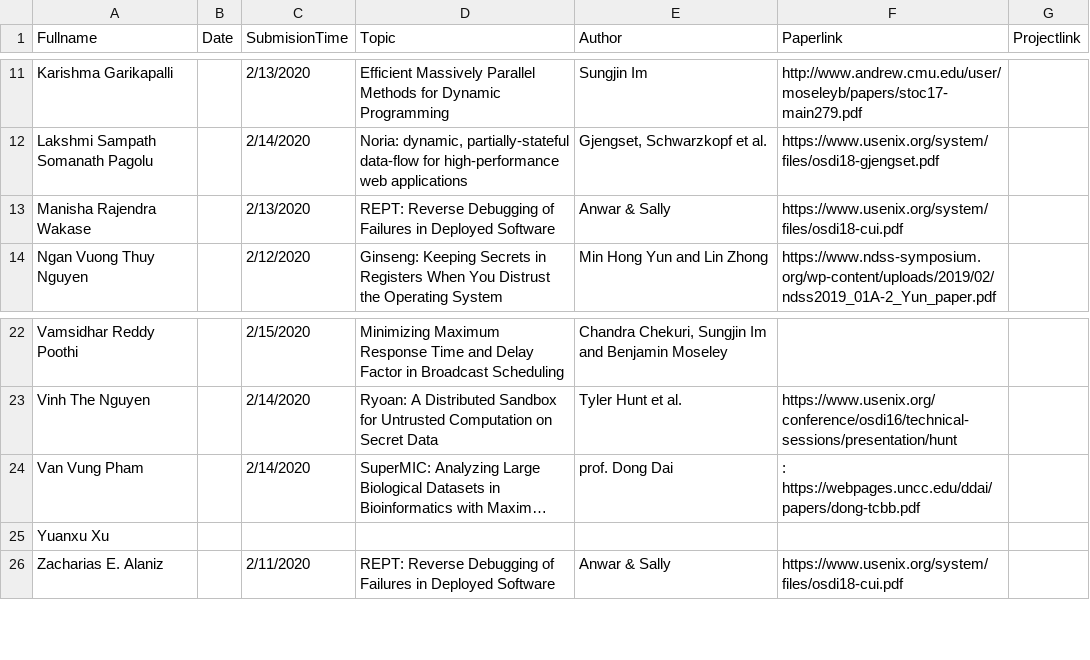
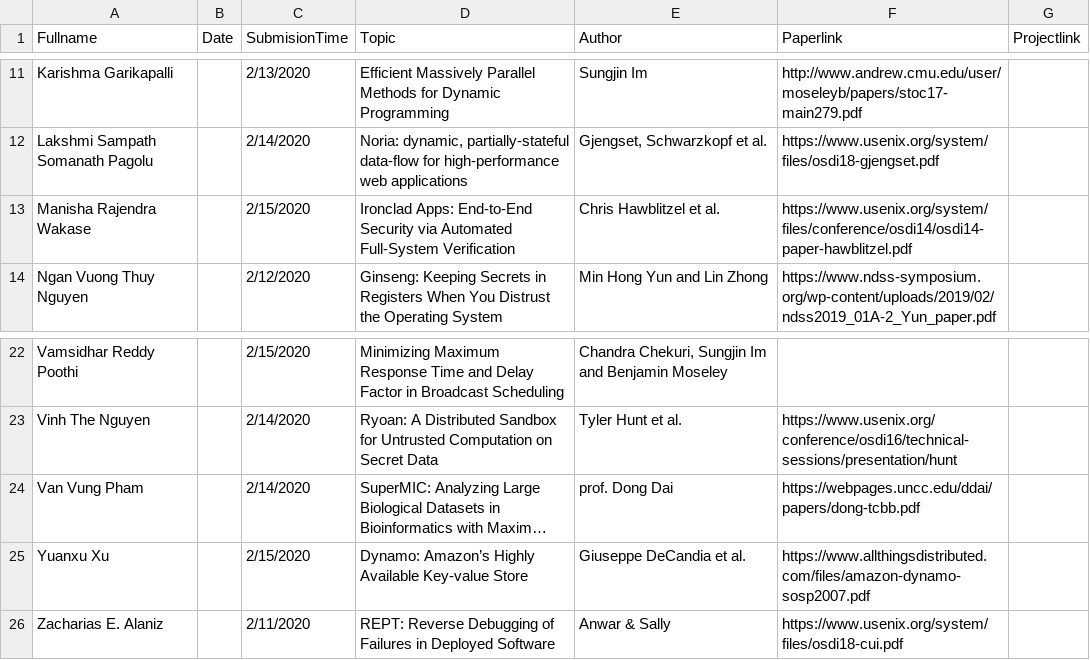
Before and after one commit to iDataVisualizationLab/CS5352, a TSV file: data/T1.tsv, drawn as a sheet; only a part is shown, gaps mark what is left out; long unchanged cells end in …; the diff names each change by its address in the sheet, - before the commit and + after, or states it on an @@ line.

Commit message:
update topics

```diff
--- a/data/T1.tsv
+++ b/data/T1.tsv
-C13 (SubmisionTime): 2/13/2020
+C13 (SubmisionTime): 2/15/2020
-D13 (Topic): REPT: Reverse Debugging of Failures in Deployed Software
+D13 (Topic): Ironclad Apps: End-to-End Security via Automated Full-System Verification
-E13 (Author): Anwar & Sally
+E13 (Author): Chris Hawblitzel et al.
-F13 (Paperlink): https://www.usenix.org/system/files/osdi18-cui.pdf
+F13 (Paperlink): https://www.usenix.org/system/files/conference/osdi14/osdi14-paper-hawblitzel.pdf
-F24 (Paperlink): : https://webpages.uncc.edu/ddai/papers/dong-tcbb.pdf
+F24 (Paperlink): https://webpages.uncc.edu/ddai/papers/dong-tcbb.pdf
-C25 (SubmisionTime): (empty)
+C25 (SubmisionTime): 2/15/2020
-D25 (Topic): (empty)
+D25 (Topic): Dynamo: Amazon’s Highly Available Key-value Store
-E25 (Author): (empty)
+E25 (Author): Giuseppe DeCandia et al.
-F25 (Paperlink): (empty)
+F25 (Paperlink): https://www.allthingsdistributed.com/files/amazon-dynamo-sosp2007.pdf
```
